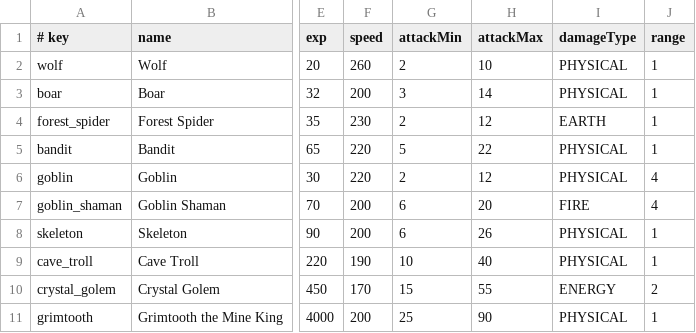
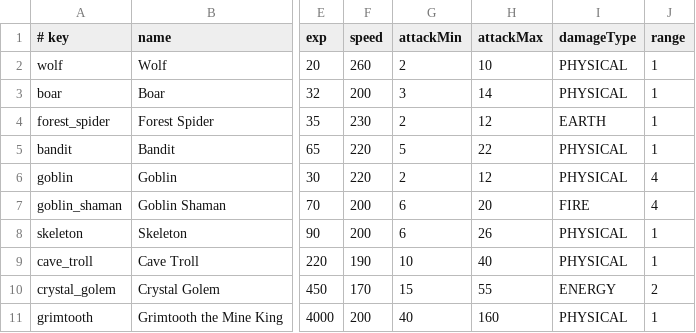
Before and after one commit to fawizja/Pixel, a CSV file: shared/src/main/resources/data/monsters.csv, drawn as a sheet; only a part is shown, gaps mark what is left out; the diff names each change by its address in the sheet, - before the commit and + after, or states it on an @@ line.

```diff
--- a/shared/src/main/resources/data/monsters.csv
+++ b/shared/src/main/resources/data/monsters.csv
-G11 (attackMin): 25
+G11 (attackMin): 40
-H11 (attackMax): 90
+H11 (attackMax): 160
```
Also changed, not shown: shared/src/main/resources/data/items.csv, 31 other files.
